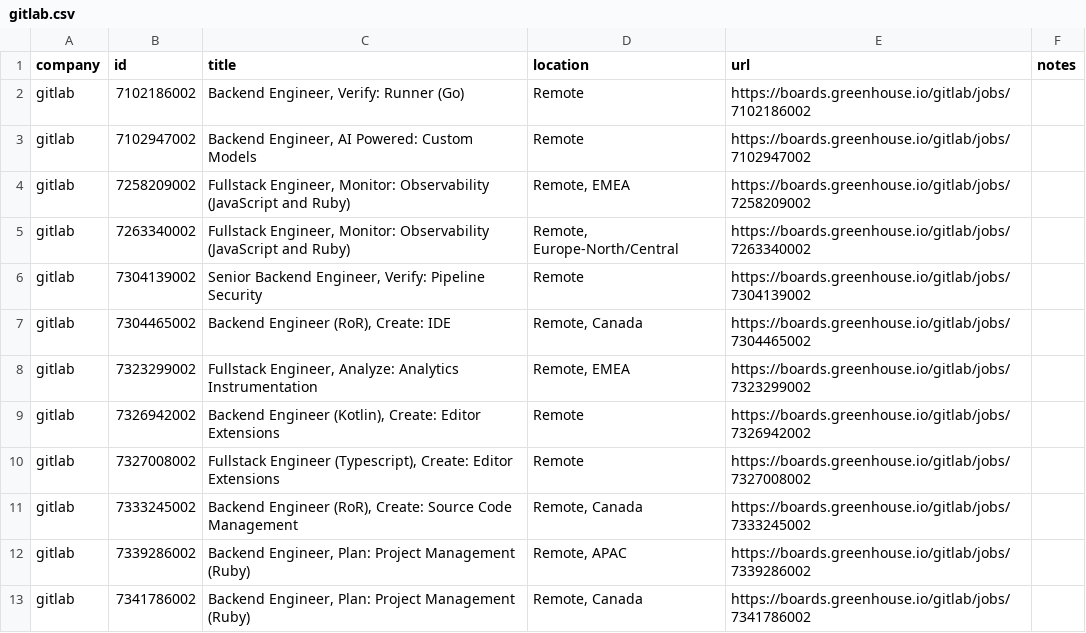
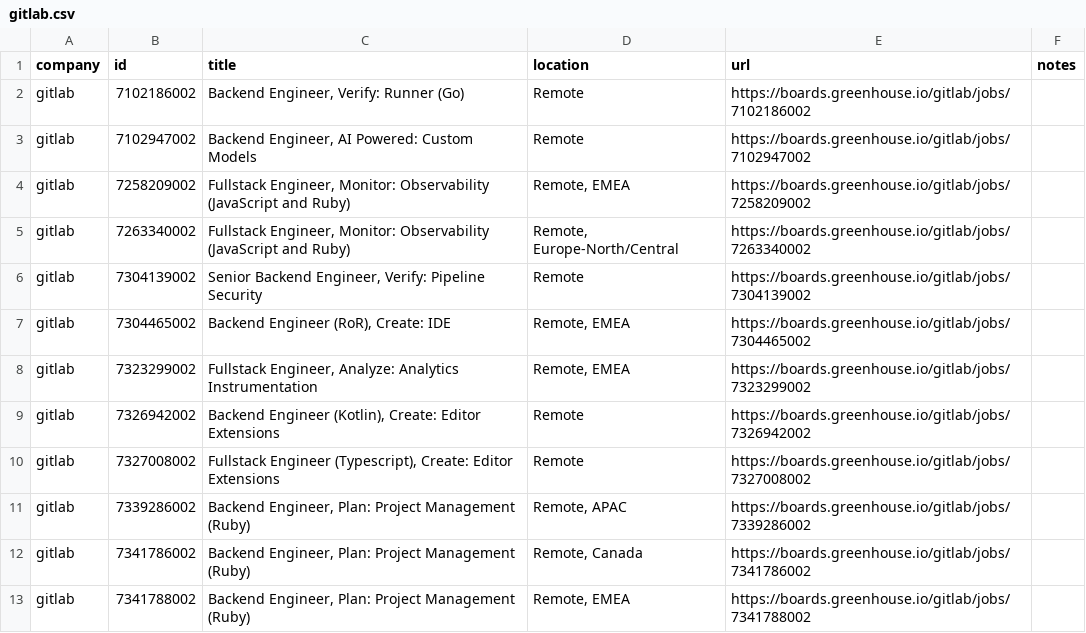
Before and after one commit to mrwinton/flat_jobs, a CSV file: data/silver/gitlab.csv, drawn as a sheet; only a part is shown; the shorter side is filled out with more unchanged rows.

```diff
--- a/data/silver/gitlab.csv
+++ b/data/silver/gitlab.csv
@@ -6,3 +6,3 @@ gitlab,7263340002,"Fullstack Engineer, Monitor: Observability (JavaScript and Ru
 gitlab,7304139002,"Senior Backend Engineer, Verify: Pipeline Security",Remote,https://boards.greenhouse.io/gitlab/jobs/7304139002,""
-gitlab,7304465002,"Backend Engineer (RoR), Create: IDE","Remote, Canada",https://boards.greenhouse.io/gitlab/jobs/7304465002,""
+gitlab,7304465002,"Backend Engineer (RoR), Create: IDE","Remote, EMEA",https://boards.greenhouse.io/gitlab/jobs/7304465002,""
 gitlab,7323299002,"Fullstack Engineer, Analyze: Analytics Instrumentation","Remote, EMEA",https://boards.greenhouse.io/gitlab/jobs/7323299002,""
@@ -10,3 +10,2 @@ gitlab,7326942002,"Backend Engineer (Kotlin), Create: Editor Extensions",Remote,
 gitlab,7327008002,"Fullstack Engineer (Typescript), Create: Editor Extensions",Remote,https://boards.greenhouse.io/gitlab/jobs/7327008002,""
-gitlab,7333245002,"Backend Engineer (RoR), Create: Source Code Management","Remote, Canada",https://boards.greenhouse.io/gitlab/jobs/7333245002,""
 gitlab,7339286002,"Backend Engineer, Plan: Project Management (Ruby)","Remote, APAC",https://boards.greenhouse.io/gitlab/jobs/7339286002,""
```
Also changed, not shown: data/gold/flat_jobs.csv, data/silver/github.csv, 2 other files.
